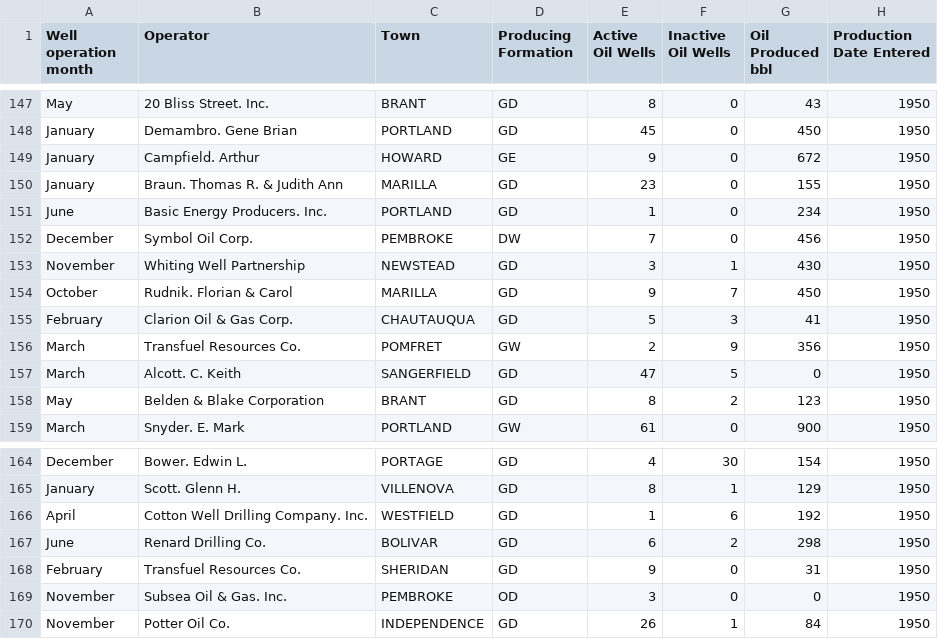
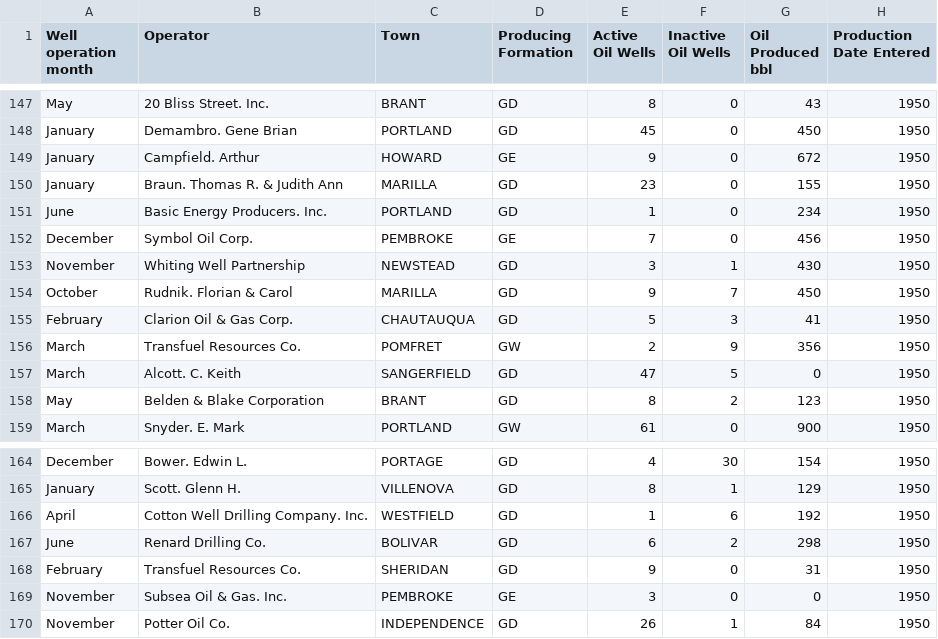
Before and after one commit to Polly-alt-code/Data, a CSV file: Active and inactive oil wells for 1950.csv, drawn as a sheet; only a part is shown, gaps mark what is left out; the diff covers the shown part only.

```diff
--- a/Active and inactive oil wells for 1950.csv
+++ b/Active and inactive oil wells for 1950.csv
@@ -151,3 +151,3 @@ January,Braun. Thomas R. & Judith Ann,MARILLA,GD,23,0,155,1950
 June,Basic Energy Producers. Inc.,PORTLAND,GD,1,0,234,1950
-December,Symbol Oil Corp.,PEMBROKE,DW,7,0,456,1950
+December,Symbol Oil Corp.,PEMBROKE,GE,7,0,456,1950
 November,Whiting Well Partnership,NEWSTEAD,GD,3,1,430,1950
@@ -168,3 +168,3 @@ June,Renard Drilling Co.,BOLIVAR,GD,6,2,298,1950
 February,Transfuel Resources Co.,SHERIDAN,GD,9,0,31,1950
-November,Subsea Oil & Gas. Inc.,PEMBROKE,OD,3,0,0,1950
+November,Subsea Oil & Gas. Inc.,PEMBROKE,GE,3,0,0,1950
 November,Potter Oil Co.,INDEPENDENCE,GD,26,1,84,1950
```
Also changed, not shown: 5 edited cells elsewhere in this file.
